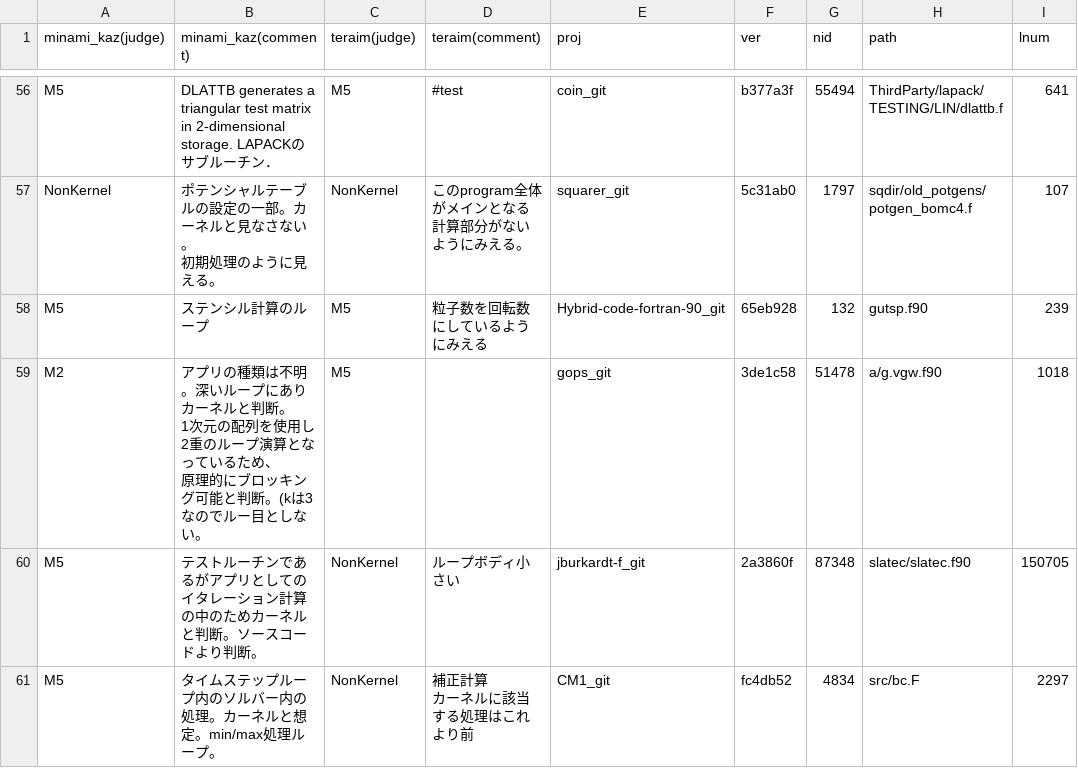
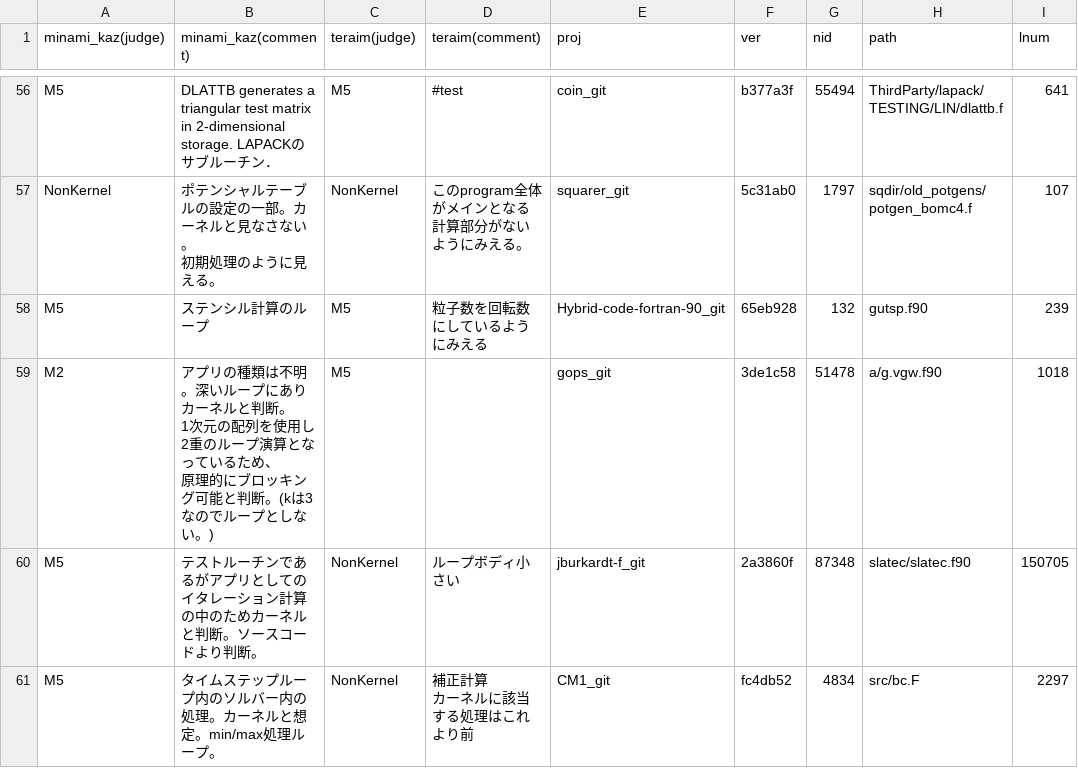
Before and after one commit to ebt-hpc/icpe2017, a CSV file: judgments.csv, drawn as a sheet; only a part is shown, gaps mark what is left out; the diff names each change by its address in the sheet, - before the commit and + after, or states it on an @@ line.

```diff
--- a/judgments.csv
+++ b/judgments.csv
-B59 (minami_kaz(comment)): …のでルー目としない。
+B59 (minami_kaz(comment)): …のでループとしない。)
```
Also changed, not shown: judgments-en.csv.
